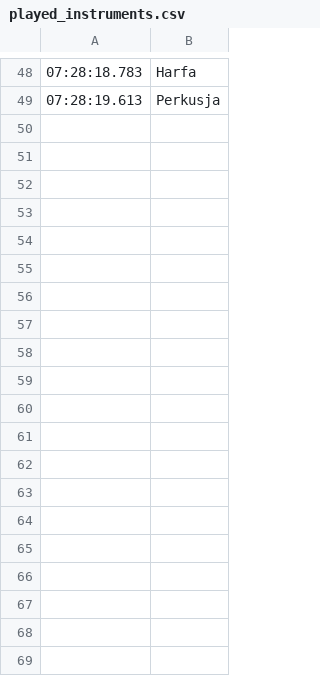
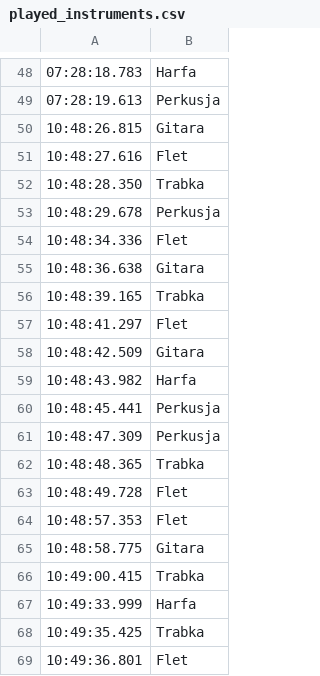
Before and after one commit to MatSarwa/Hack4Music, a CSV file: played_instruments.csv, drawn as a sheet; only a part is shown, gaps mark what is left out; the diff covers the shown part only; the diff names each change by its address in the sheet, - before the commit and + after, or states it on an @@ line.

```diff
--- a/played_instruments.csv
+++ b/played_instruments.csv
+row 50: 10:48:26.815 | Gitara
+row 51: 10:48:27.616 | Flet
+row 52: 10:48:28.350 | Trabka
+row 53: 10:48:29.678 | Perkusja
+row 54: 10:48:34.336 | Flet
+row 55: 10:48:36.638 | Gitara
+row 56: 10:48:39.165 | Trabka
+row 57: 10:48:41.297 | Flet
+row 58: 10:48:42.509 | Gitara
+row 59: 10:48:43.982 | Harfa
+row 60: 10:48:45.441 | Perkusja
+row 61: 10:48:47.309 | Perkusja
+row 62: 10:48:48.365 | Trabka
+row 63: 10:48:49.728 | Flet
+row 64: 10:48:57.353 | Flet
+row 65: 10:48:58.775 | Gitara
+row 66: 10:49:00.415 | Trabka
+row 67: 10:49:33.999 | Harfa
+row 68: 10:49:35.425 | Trabka
+row 69: 10:49:36.801 | Flet
```
Also changed, not shown: 21 added rows elsewhere in this file, 7 other files.
